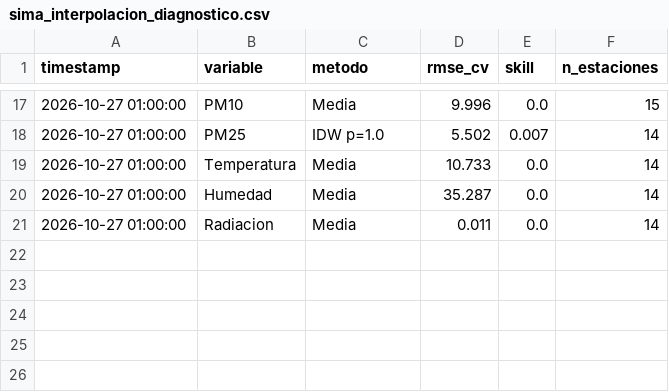
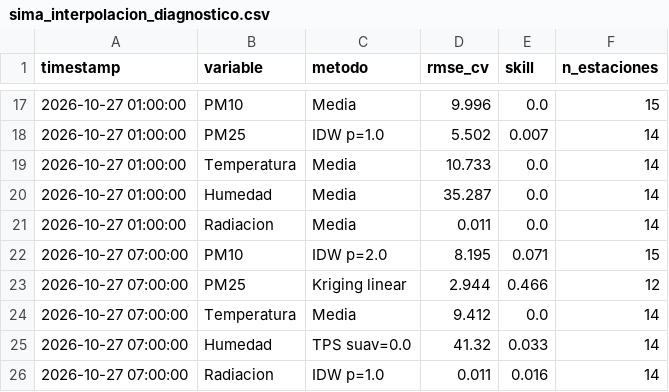
Before and after one commit to vasquez-roberto/capa_meteorologica, a CSV file: SIMA/sima_interpolacion_diagnostico.csv, drawn as a sheet; only a part is shown, gaps mark what is left out; the diff names each change by its address in the sheet, - before the commit and + after, or states it on an @@ line.

```diff
--- a/SIMA/sima_interpolacion_diagnostico.csv
+++ b/SIMA/sima_interpolacion_diagnostico.csv
+row 22: 2026-10-27 07:00:00 | PM10 | IDW p=2.0 | 8.195 | 0.071 | 15
+row 23: 2026-10-27 07:00:00 | PM25 | Kriging linear | 2.944 | 0.466 | 12
+row 24: 2026-10-27 07:00:00 | Temperatura | Media | 9.412 | 0.0 | 14
+row 25: 2026-10-27 07:00:00 | Humedad | TPS suav=0.0 | 41.32 | 0.033 | 14
+row 26: 2026-10-27 07:00:00 | Radiacion | IDW p=1.0 | 0.011 | 0.016 | 14
```
Also changed, not shown: Purple Air/purpleair_meteo_lecturas.csv, SIMA/sima_interpolacion_lecturas.csv, 14 other files.
